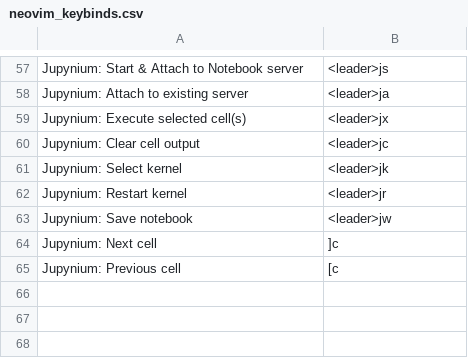
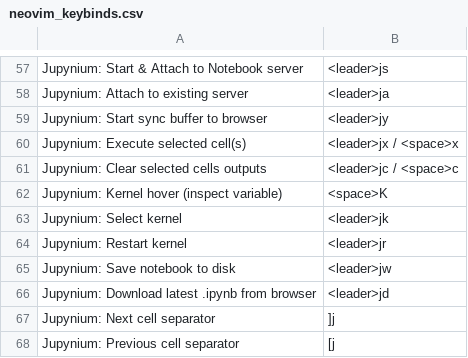
Before and after one commit to micleit/nixos-dotfiles, a CSV file: neovim_keybinds.csv, drawn as a sheet; only a part is shown, gaps mark what is left out.

Commit message:
fix(jupynium): correct command names and enable native keybindings

```diff
--- a/neovim_keybinds.csv
+++ b/neovim_keybinds.csv
@@ -58,8 +58,11 @@
 "Jupynium: Attach to existing server","<leader>ja"
-"Jupynium: Execute selected cell(s)","<leader>jx"
-"Jupynium: Clear cell output","<leader>jc"
+"Jupynium: Start sync buffer to browser","<leader>jy"
+"Jupynium: Execute selected cell(s)","<leader>jx / <space>x"
+"Jupynium: Clear selected cells outputs","<leader>jc / <space>c"
+"Jupynium: Kernel hover (inspect variable)","<space>K"
 "Jupynium: Select kernel","<leader>jk"
 "Jupynium: Restart kernel","<leader>jr"
-"Jupynium: Save notebook","<leader>jw"
-"Jupynium: Next cell","]c"
-"Jupynium: Previous cell","[c"
+"Jupynium: Save notebook to disk","<leader>jw"
+"Jupynium: Download latest .ipynb from browser","<leader>jd"
+"Jupynium: Next cell separator","]j"
+"Jupynium: Previous cell separator","[j"
```
Also changed, not shown: 1 other file.
